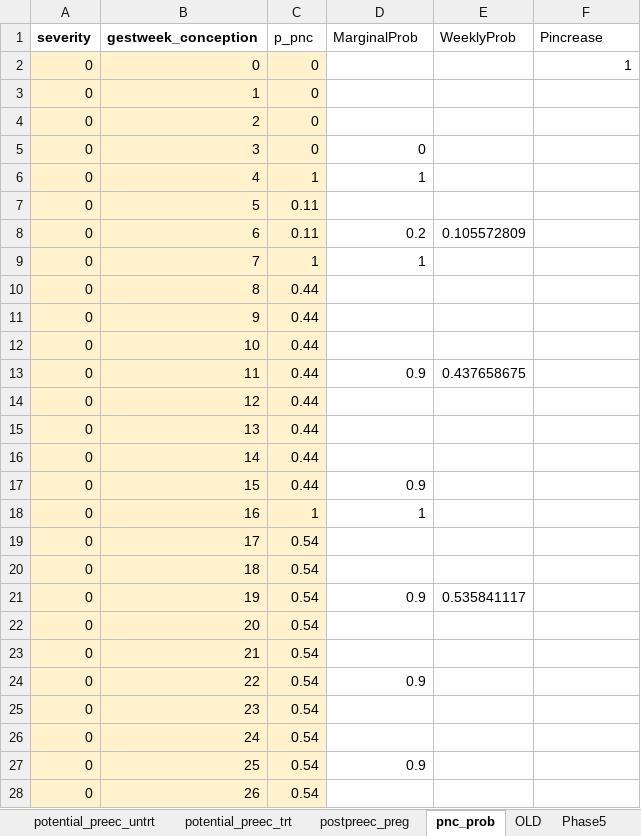
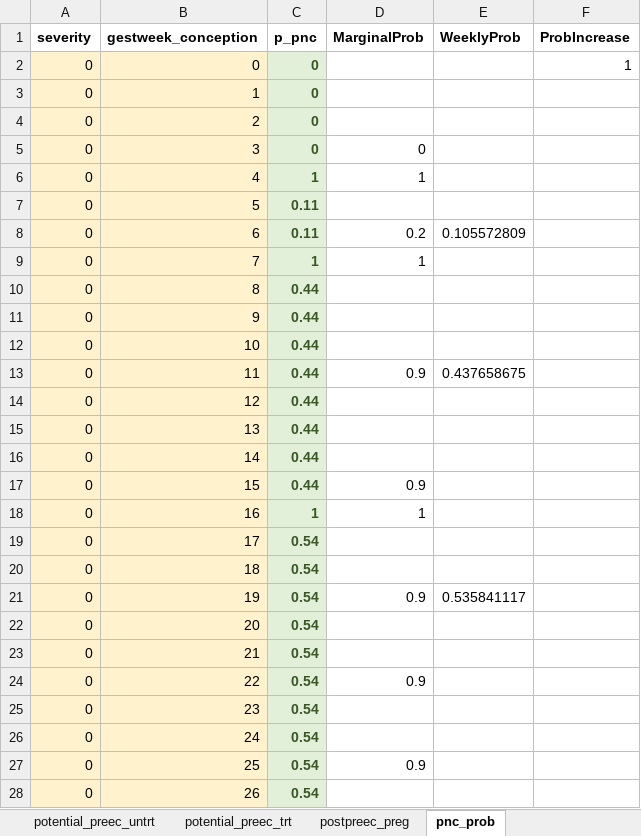
Before and after one commit to chasedlatour/preg_cohort_construction, an Excel workbook: Parameters_Abortion0_8_Preeclampsia0_8.xlsx, sheet pnc_prob, drawn as a sheet; only a part is shown; values as stored, in another font and other column widths than the file's, no borders; the diff covers the shown part only; the diff names each change by its address in the sheet, - before the commit and + after, or states it on an @@ line.

```diff
--- a/Parameters_Abortion0_8_Preeclampsia0_8.xlsx (sheet pnc_prob)
+++ b/Parameters_Abortion0_8_Preeclampsia0_8.xlsx (sheet pnc_prob)
-sheet tab: OLD
-sheet tab: Phase5
-C1:F1 bold: off
+C1:F1 bold: on
-F1: Pincrease
+F1: ProbIncrease
@@ C2:C28 bold: off → on, fill: #FFF2CC → #E2F0D9, text colour: black → #385724 @@
```
Also changed, not shown: 3 edited cells and cell formats elsewhere in this sheet, sheet potential_preg_untrt, sheet potential_preg_trt, sheet potential_preec_untrt, sheet postpreec_preg, sheet SimParameters, other sheet tabs, formulas that keep their value, 3 other files.
